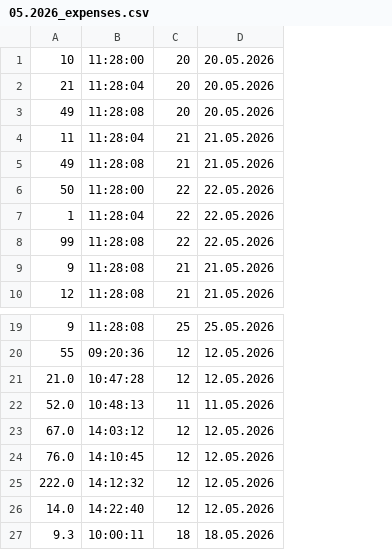
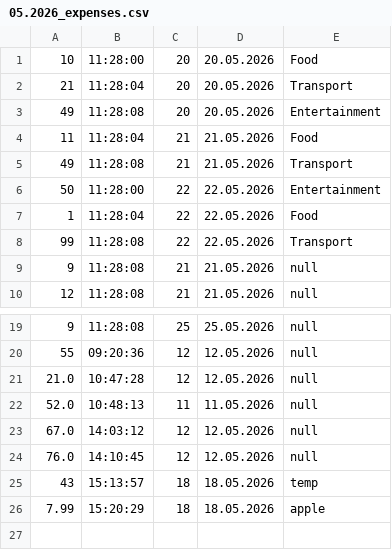
Before and after one commit to Hamed14282/NewBit---Finance-program, a CSV file: data/05.2026_expenses.csv, drawn as a sheet; only a part is shown, gaps mark what is left out; removed rows and columns are numbered as before the commit, all else as after; the diff names each change by its address in the sheet, - before the commit and + after, or states it on an @@ line.

```diff
--- a/data/05.2026_expenses.csv
+++ b/data/05.2026_expenses.csv
+column E, rows 1-10: Food | Transport | Entertainment | Food | Transport | Entertainment | Food | Transport | null | null; rows 19-25: null | null | null | null | null | null | temp
-row 25: 222.0 | 14:12:32 | 12 | 12.05.2026
-row 26: 14.0 | 14:22:40 | 12 | 12.05.2026
-A25: 9.3
+A25: 43
-B25: 10:00:11
+B25: 15:13:57
+row 26: 7.99 | 15:20:29 | 18 | 18.05.2026 | apple
```
Also changed, not shown: data/04.2026_expenses.csv, data/06.2026_expenses.csv, 10 other files.
